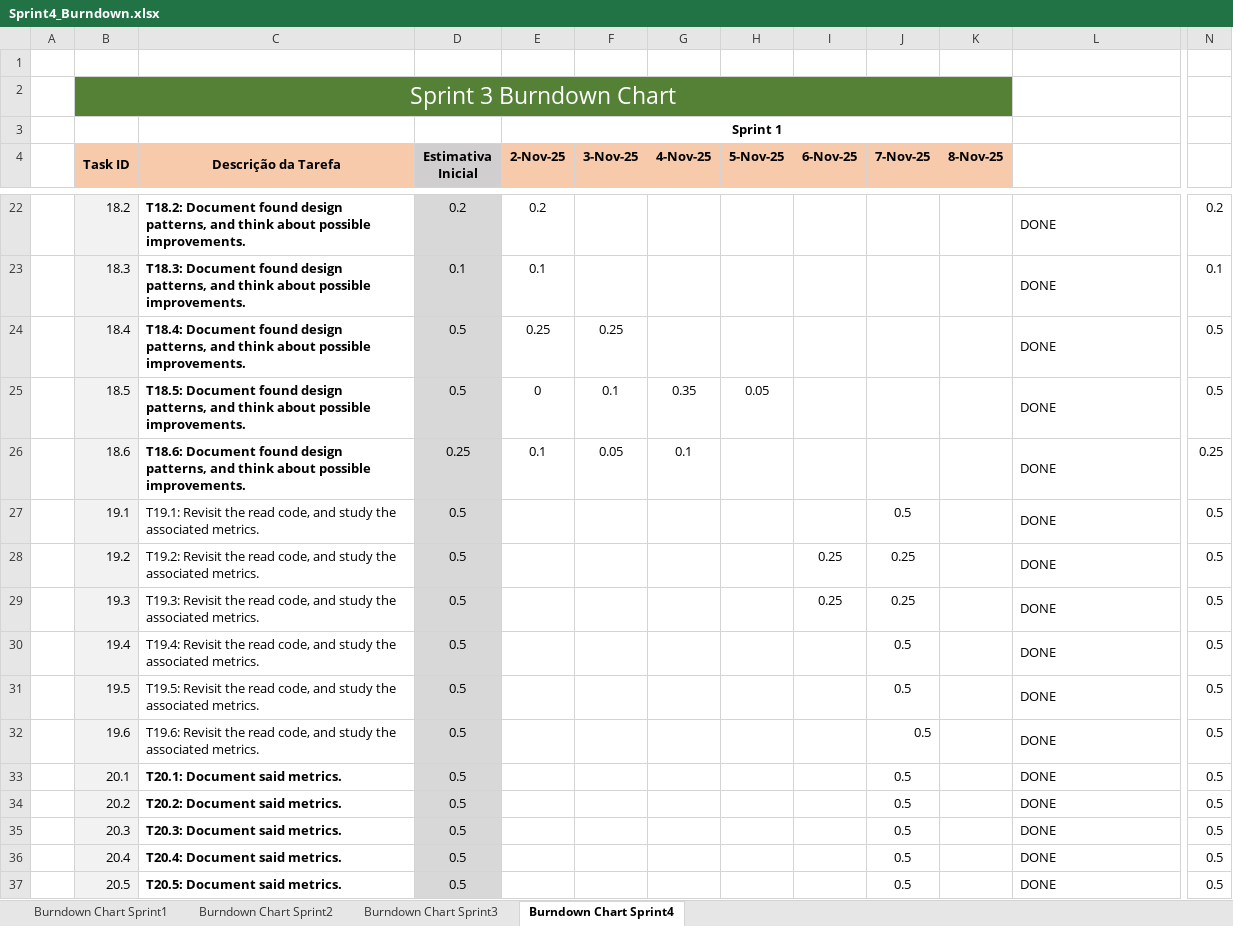
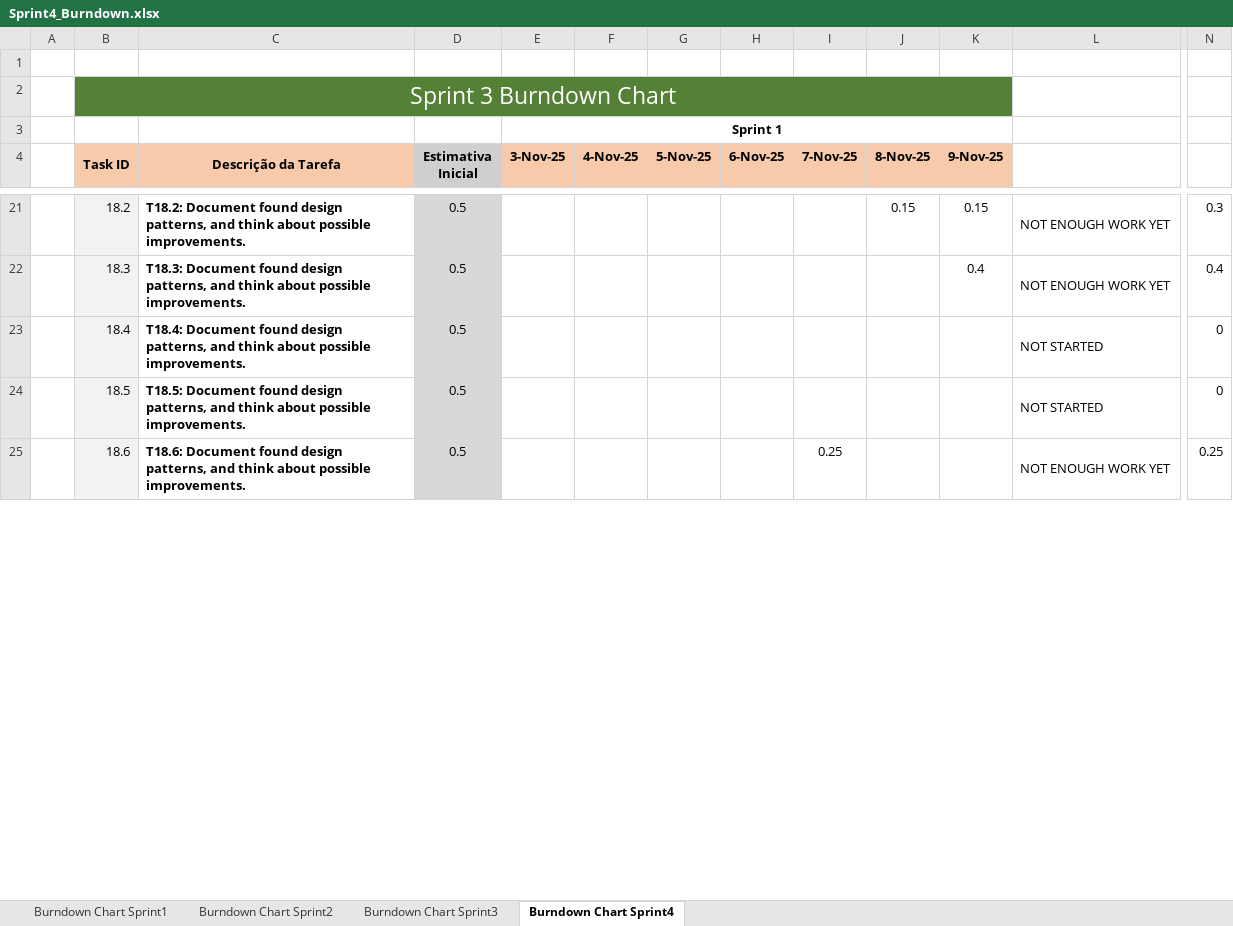
Before and after one commit to gabits17/Mindustry-Add-ons-SE-Project, an Excel workbook: SE202526/Management/Sprint4/burndown/Sprint4_Burndown.xlsx, sheet Burndown Chart Sprint4, drawn as a sheet; only a part is shown, gaps mark what is left out; values as stored, in another font and other column widths than the file's, no borders; charts and pictures and conditional formats not drawn; removed rows and columns are numbered as before the commit, all else as after; rows hold the shown columns only; the diff covers the shown part only; the diff names each change by its address in the sheet, - before the commit and + after, or states it on an @@ line.

```diff
--- a/SE202526/Management/Sprint4/burndown/Sprint4_Burndown.xlsx (sheet Burndown Chart Sprint4)
+++ b/SE202526/Management/Sprint4/burndown/Sprint4_Burndown.xlsx (sheet Burndown Chart Sprint4)
-column E (2-Nov-25), row 3: Sprint 1; rows 22-26: 0.2 | 0.1 | 0.25 | 0 | 0.1
+column G (5-Nov-25), empty
-E3 (3-Nov-25): (empty)
+E3 (3-Nov-25): Sprint 1
+E3:K3 merged
-H4: 5-Nov-25
+H4: 6-Nov-25
-I4: 6-Nov-25
+I4: 7-Nov-25
-J4: 7-Nov-25
+J4: 8-Nov-25
-K4: 8-Nov-25
+K4: 9-Nov-25
-D21 (Estimativa Inicial): 0.2
+D21 (Estimativa Inicial): 0.5
-J21 (8-Nov-25): (empty)
+J21 (8-Nov-25): 0.15
-K21 (9-Nov-25): (empty)
+K21 (9-Nov-25): 0.15
-L21:L22: DONE
+L21:L22: NOT ENOUGH WORK YET
-N21: 0.2
+N21: 0.3
-D22 (Estimativa Inicial): 0.1
+D22 (Estimativa Inicial): 0.5
-K22 (9-Nov-25): (empty)
+K22 (9-Nov-25): 0.4
-N22: 0.1
+N22: 0.4
-E23 (3-Nov-25): 0.25
+E23 (3-Nov-25): (empty)
-L23:L24: DONE
+L23:L24: NOT STARTED
-N23:N24: 0.5
+N23:N24: 0
-E24 (3-Nov-25): 0.1
+E24 (3-Nov-25): (empty)
-F24 (4-Nov-25): 0.35
+F24 (4-Nov-25): (empty)
-H24 (6-Nov-25): 0.05
+H24 (6-Nov-25): (empty)
-D25 (Estimativa Inicial): 0.25
+D25 (Estimativa Inicial): 0.5
-E25 (3-Nov-25): 0.05
+E25 (3-Nov-25): (empty)
-F25 (4-Nov-25): 0.1
+F25 (4-Nov-25): (empty)
-I25 (7-Nov-25): (empty)
+I25 (7-Nov-25): 0.25
-L25: DONE
+L25: NOT ENOUGH WORK YET
-row 27:  | 19.1 | T19.1: Revisit the read code, and study the associated metrics. | 0.5 |  |  |  |  |  | 0.5 |  | DONE | 0.5
-row 28:  | 19.2 | T19.2: Revisit the read code, and study the associated metrics. | 0.5 |  |  |  |  | 0.25 | 0.25 |  | DONE | 0.5
-row 29:  | 19.3 | T19.3: Revisit the read code, and study the associated metrics. | 0.5 |  |  |  |  | 0.25 | 0.25 |  | DONE | 0.5
-row 30:  | 19.4 | T19.4: Revisit the read code, and study the associated metrics. | 0.5 |  |  |  |  |  | 0.5 |  | DONE | 0.5
-row 31:  | 19.5 | T19.5: Revisit the read code, and study the associated metrics. | 0.5 |  |  |  |  |  | 0.5 |  | DONE | 0.5
-row 32:  | 19.6 | T19.6: Revisit the read code, and study the associated metrics. | 0.5 |  |  |  |  |  | 0.5 |  | DONE | 0.5
-row 33:  | 20.1 | T20.1: Document said metrics. | 0.5 |  |  |  |  |  | 0.5 |  | DONE | 0.5
-row 34:  | 20.2 | T20.2: Document said metrics. | 0.5 |  |  |  |  |  | 0.5 |  | DONE | 0.5
-row 35:  | 20.3 | T20.3: Document said metrics. | 0.5 |  |  |  |  |  | 0.5 |  | DONE | 0.5
-row 36:  | 20.4 | T20.4: Document said metrics. | 0.5 |  |  |  |  |  | 0.5 |  | DONE | 0.5
-row 37:  | 20.5 | T20.5: Document said metrics. | 0.5 |  |  |  |  |  | 0.5 |  | DONE | 0.5
```
Also changed, not shown: 1 added row, 15 removed rows and 79 edited cells elsewhere in this sheet, sheet Burndown Chart Sprint3, formulas that keep their value, charts or pictures, SE202526/Management/Gantt chart.xlsx, SE202526/Management/Work_Breakdown_Structure.xlsx, 3 other files.
